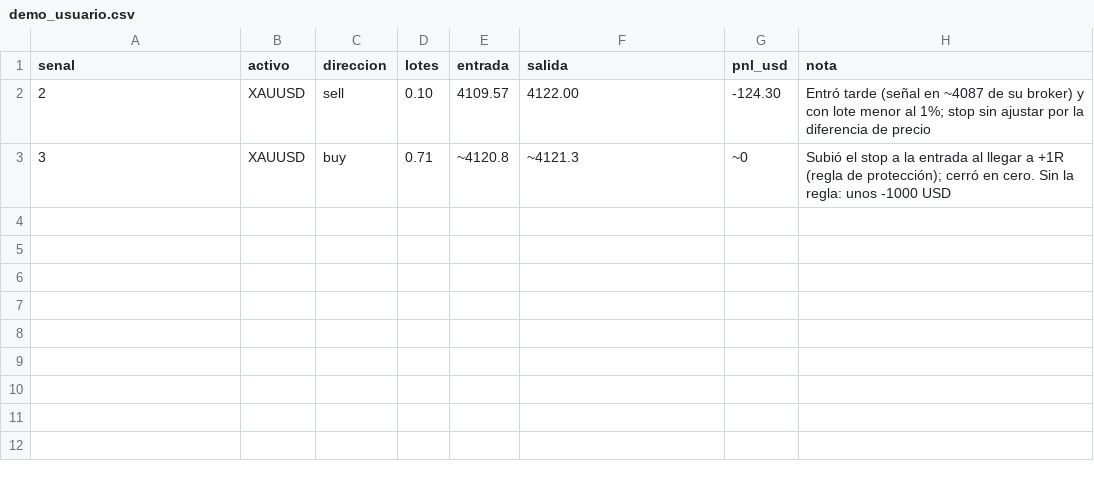
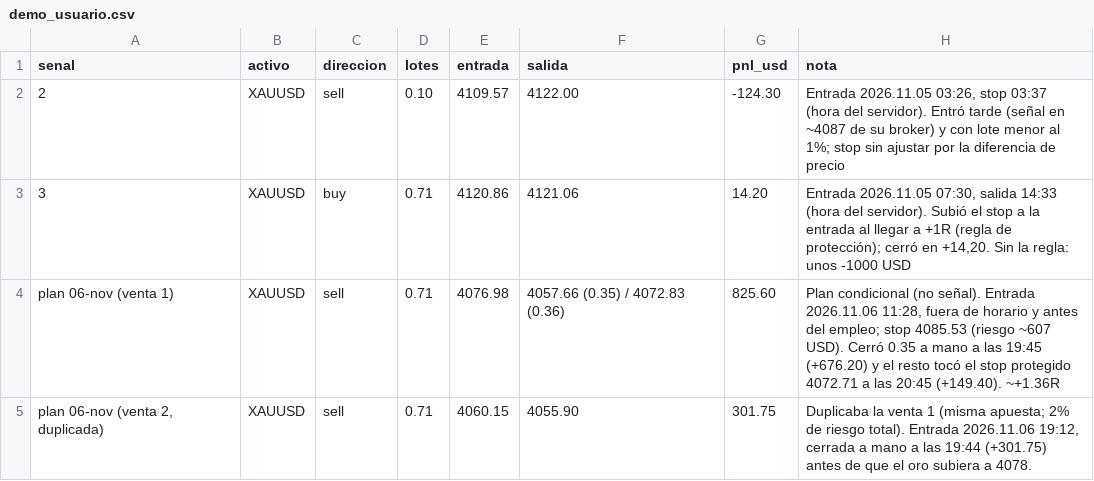
Before and after one commit to raymundoabarca0/Psicologia, a CSV file: trading_bot/paper_signals/demo_usuario.csv, drawn as a sheet.

```diff
--- a/trading_bot/paper_signals/demo_usuario.csv
+++ b/trading_bot/paper_signals/demo_usuario.csv
@@ -1,3 +1,5 @@
 senal,activo,direccion,lotes,entrada,salida,pnl_usd,nota
-2,XAUUSD,sell,0.10,4109.57,4122.00,-124.30,"Entró tarde (señal en ~4087 de su broker) y con lote menor al 1%; stop sin ajustar por la diferencia de precio"
-3,XAUUSD,buy,0.71,~4120.8,~4121.3,~0,"Subió el stop a la entrada al llegar a +1R (regla de protección); cerró en cero. Sin la regla: unos -1000 USD"
+2,XAUUSD,sell,0.10,4109.57,4122.00,-124.30,"Entrada 2026.11.05 03:26, stop 03:37 (hora del servidor). Entró tarde (señal en ~4087 de su broker) y con lote menor al 1%; stop sin ajustar por la diferencia de precio"
+3,XAUUSD,buy,0.71,4120.86,4121.06,14.20,"Entrada 2026.11.05 07:30, salida 14:33 (hora del servidor). Subió el stop a la entrada al llegar a +1R (regla de protección); cerró en +14,20. Sin la regla: unos -1000 USD"
+plan 06-nov (venta 1),XAUUSD,sell,0.71,4076.98,4057.66 (0.35) / 4072.83 (0.36),825.60,"Plan condicional (no señal). Entrada 2026.11.06 11:28, fuera de horario y antes del empleo; stop 4085.53 (riesgo ~607 USD). Cerró 0.35 a mano a las 19:45 (+676.20) y el resto tocó el stop protegido 4072.71 a las 20:45 (+149.40). ~+1.36R"
+"plan 06-nov (venta 2, duplicada)",XAUUSD,sell,0.71,4060.15,4055.90,301.75,"Duplicaba la venta 1 (misma apuesta; 2% de riesgo total). Entrada 2026.11.06 19:12, cerrada a mano a las 19:44 (+301.75) antes de que el oro subiera a 4078."
```
Also changed, not shown: 1 other file.
